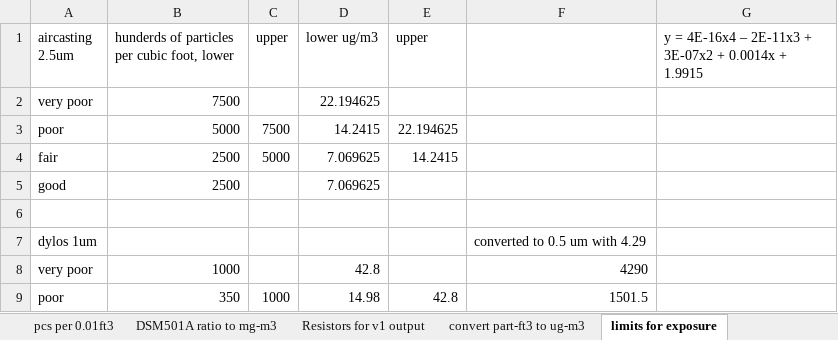
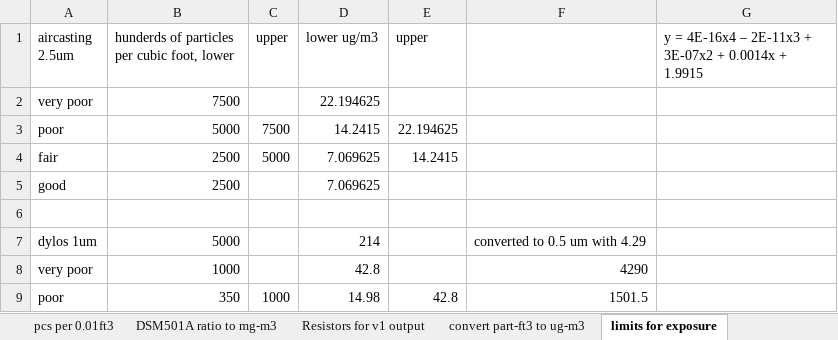
Before and after one commit to nateGeorge/ESP-8266-particle-sensor, an Excel workbook: background info/DSM501A ratio to mg-m3.xlsx, sheet limits for exposure, drawn as a sheet; only a part is shown; values as stored, in another font and other column widths than the file's, no borders; the diff names each change by its address in the sheet, - before the commit and + after, or states it on an @@ line.

Commit message:
added one line

```diff
--- a/background info/DSM501A ratio to mg-m3.xlsx (sheet limits for exposure)
+++ b/background info/DSM501A ratio to mg-m3.xlsx (sheet limits for exposure)
-B7: (empty)
+B7: 5000
-D7 (lower ug/m3): (empty)
+D7 (lower ug/m3): 214
```
Also changed, not shown: charts or pictures.
